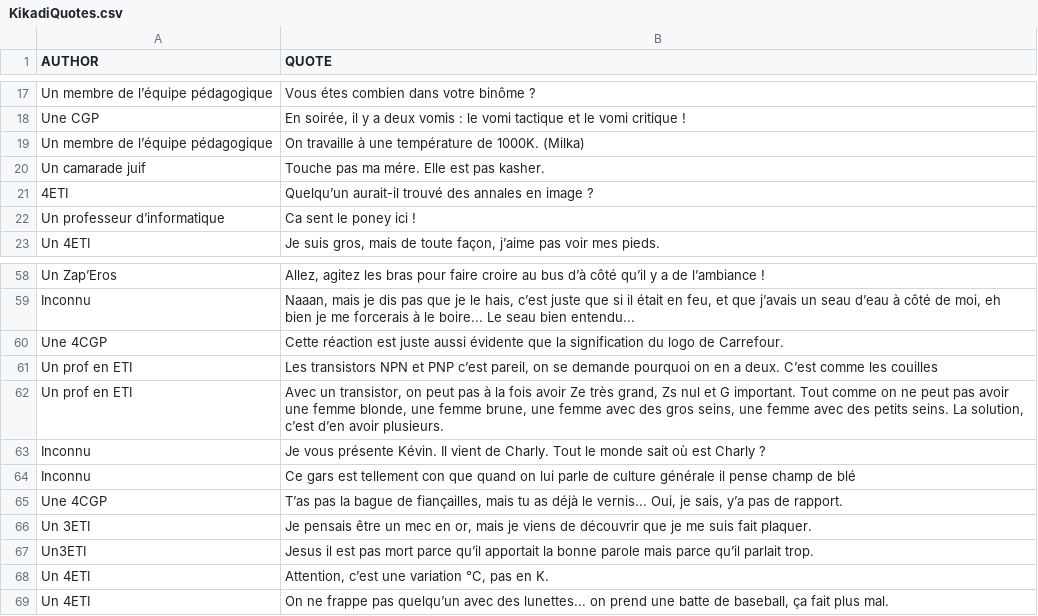
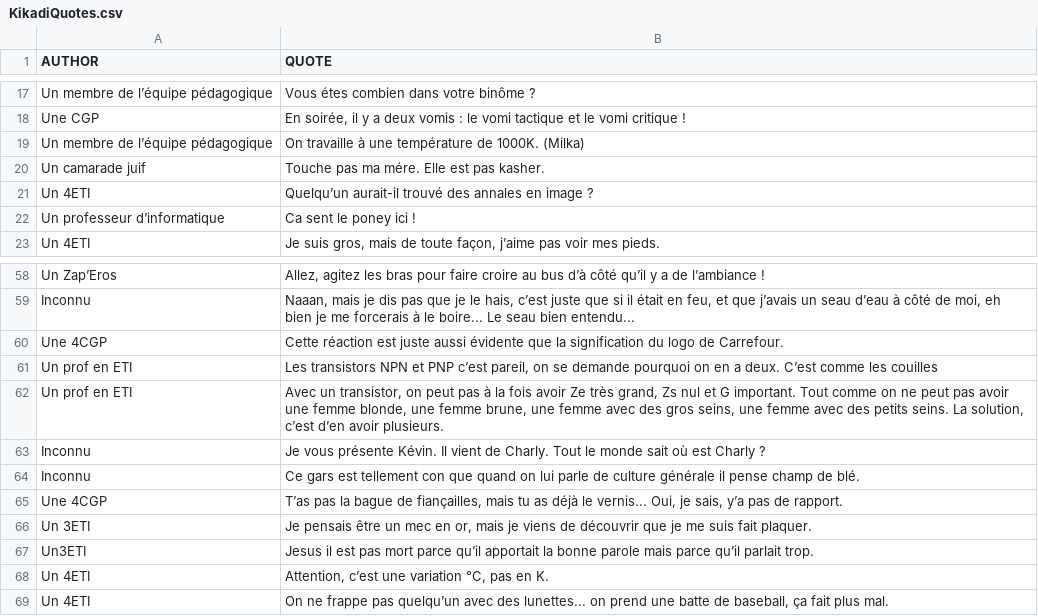
Before and after one commit to Luraminaki/modulesKIT, a CSV file: data/anyquotes/KikadiQuotes.csv, drawn as a sheet; only a part is shown, gaps mark what is left out.

Commit message:
Update: KikadiQuotes.csv
Corrected small typos

```diff
--- a/data/anyquotes/KikadiQuotes.csv
+++ b/data/anyquotes/KikadiQuotes.csv
@@ -20,3 +20,3 @@ Un membre de l’équipe pédagogique;On travaille à une température de 1000K.
 Un camarade juif;Touche pas ma mére. Elle est pas kasher.
-4ETI;Quelqu’un aurait-il trouvé des annales en image ?
+Un 4ETI;Quelqu’un aurait-il trouvé des annales en image ?
 Un professeur d’informatique;Ca sent le poney ici !
@@ -63,3 +63,3 @@ Un prof en ETI;Avec un transistor, on peut pas à la fois avoir Ze très grand,
 Inconnu;Je vous présente Kévin. Il vient de Charly. Tout le monde sait où est Charly ?
-Inconnu;Ce gars est tellement con que quand on lui parle de culture générale il pense champ de blé
+Inconnu;Ce gars est tellement con que quand on lui parle de culture générale il pense champ de blé.
 Une 4CGP;T’as pas la bague de fiançailles, mais tu as déjà le vernis... Oui, je sais, y’a pas de rapport.
```
